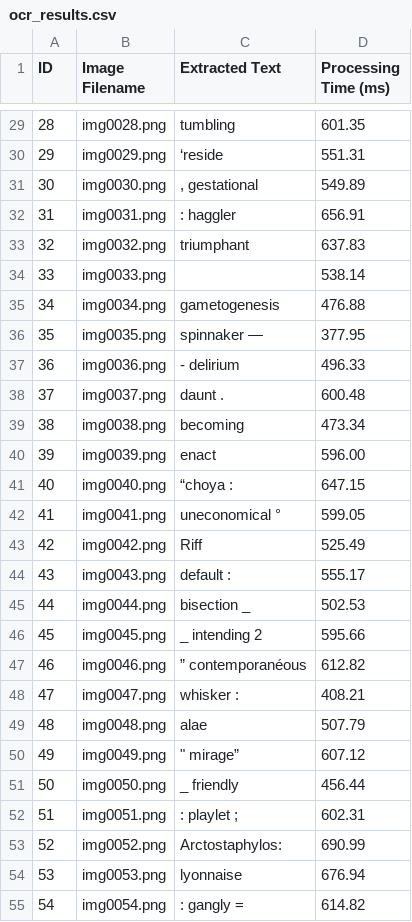
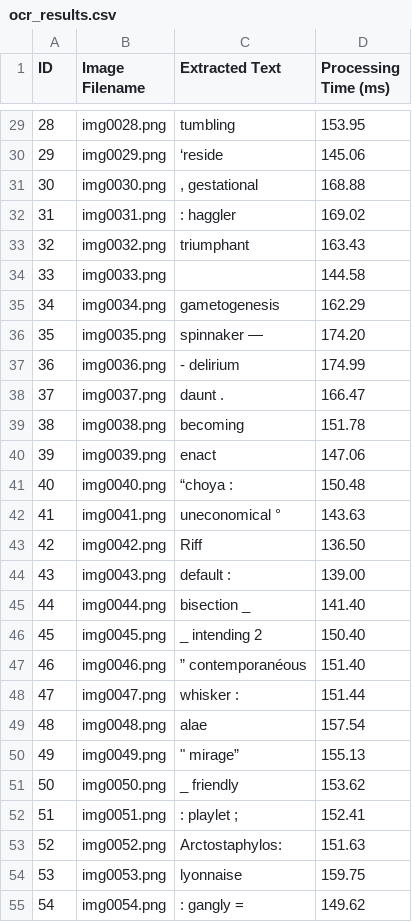
Before and after one commit to kelliekaw/parallel-programming-project, a CSV file: output/ocr_results.csv, drawn as a sheet; only a part is shown, gaps mark what is left out; the diff covers the shown part only.

```diff
--- a/output/ocr_results.csv
+++ b/output/ocr_results.csv
@@ -29,27 +29,27 @@ ID,Image Filename,Extracted Text,Processing Time (ms)
-28,img0028.png,tumbling,601.35
-29,img0029.png,‘reside,551.31
-30,img0030.png,", gestational",549.89
-31,img0031.png,: haggler,656.91
-32,img0032.png,triumphant,637.83
-33,img0033.png,,538.14
-34,img0034.png,gametogenesis,476.88
-35,img0035.png,spinnaker —,377.95
-36,img0036.png,- delirium,496.33
-37,img0037.png,daunt .,600.48
-38,img0038.png,becoming,473.34
-39,img0039.png,enact,596.00
-40,img0040.png,“choya :,647.15
-41,img0041.png,uneconomical °,599.05
-42,img0042.png,Riff,525.49
-43,img0043.png,default :,555.17
-44,img0044.png,bisection _,502.53
-45,img0045.png,_ intending 2,595.66
-46,img0046.png,” contemporanéous,612.82
-47,img0047.png,whisker :,408.21
-48,img0048.png,alae,507.79
-49,img0049.png,""" mirage”",607.12
-50,img0050.png,_ friendly,456.44
-51,img0051.png,: playlet ;,602.31
-52,img0052.png,Arctostaphylos:,690.99
-53,img0053.png,lyonnaise,676.94
-54,img0054.png,: gangly =,614.82
+28,img0028.png,tumbling,153.95
+29,img0029.png,‘reside,145.06
+30,img0030.png,", gestational",168.88
+31,img0031.png,: haggler,169.02
+32,img0032.png,triumphant,163.43
+33,img0033.png,,144.58
+34,img0034.png,gametogenesis,162.29
+35,img0035.png,spinnaker —,174.20
+36,img0036.png,- delirium,174.99
+37,img0037.png,daunt .,166.47
+38,img0038.png,becoming,151.78
+39,img0039.png,enact,147.06
+40,img0040.png,“choya :,150.48
+41,img0041.png,uneconomical °,143.63
+42,img0042.png,Riff,136.50
+43,img0043.png,default :,139.00
+44,img0044.png,bisection _,141.40
+45,img0045.png,_ intending 2,150.40
+46,img0046.png,” contemporanéous,151.40
+47,img0047.png,whisker :,151.44
+48,img0048.png,alae,157.54
+49,img0049.png,""" mirage”",155.13
+50,img0050.png,_ friendly,153.62
+51,img0051.png,: playlet ;,152.41
+52,img0052.png,Arctostaphylos:,151.63
+53,img0053.png,lyonnaise,159.75
+54,img0054.png,: gangly =,149.62
```
Also changed, not shown: 73 edited cells elsewhere in this file, 3 other files.
